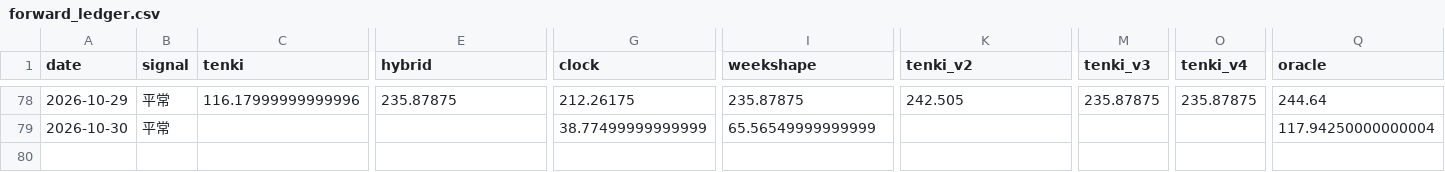
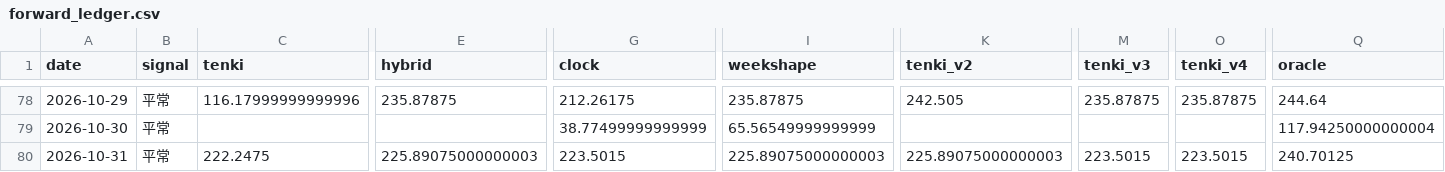
Before and after one commit to hsumiyoshi/lab, a CSV file: exp01_jepx/reports/forward_ledger.csv, drawn as a sheet; only a part is shown, gaps mark what is left out; rows hold the shown columns only; the diff names each change by its address in the sheet, - before the commit and + after, or states it on an @@ line.

```diff
--- a/exp01_jepx/reports/forward_ledger.csv
+++ b/exp01_jepx/reports/forward_ledger.csv
+row 80: 2026-10-31 | 平常 | 222.2475 | 225.89075000000003 | 223.5015 | 225.89075000000003 | 225.89075000000003 | 223.5015 | 223.5015 | 240.70125
```
Also changed, not shown: 8 other files.
